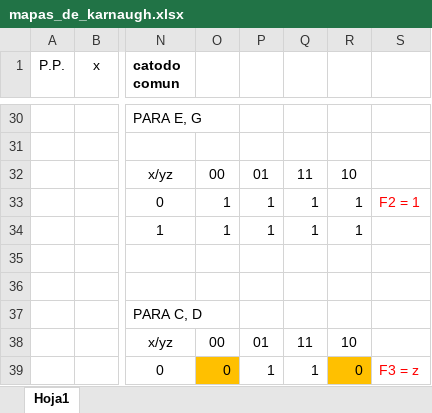
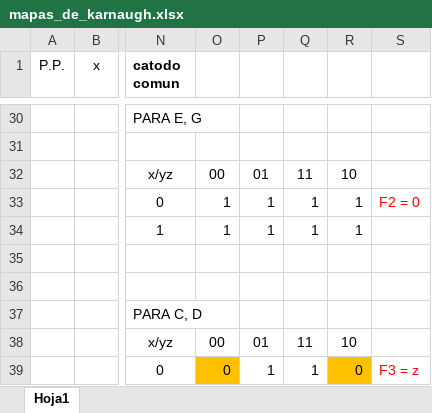
Before and after one commit to Ennero/P1_ORGA_G3, an Excel workbook: mapas_de_karnaugh.xlsx, sheet Hoja1, drawn as a sheet; only a part is shown, gaps mark what is left out; values as stored, in another font and other column widths than the file's, no borders; charts and pictures not drawn; the diff names each change by its address in the sheet, - before the commit and + after, or states it on an @@ line.

Commit message:
hoy

```diff
--- a/mapas_de_karnaugh.xlsx (sheet Hoja1)
+++ b/mapas_de_karnaugh.xlsx (sheet Hoja1)
-S33: F2 = 1
+S33: F2 = 0
```
